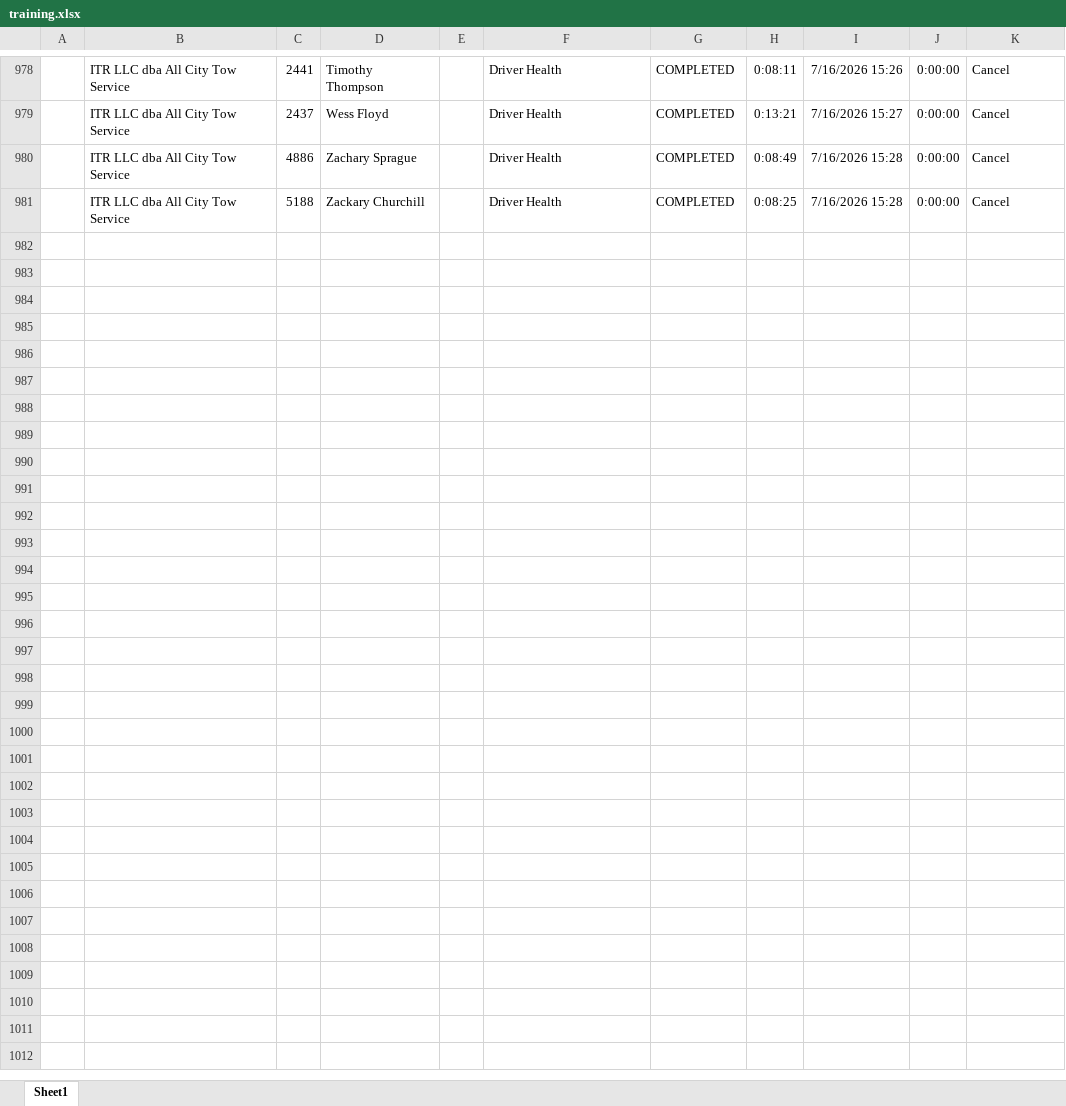
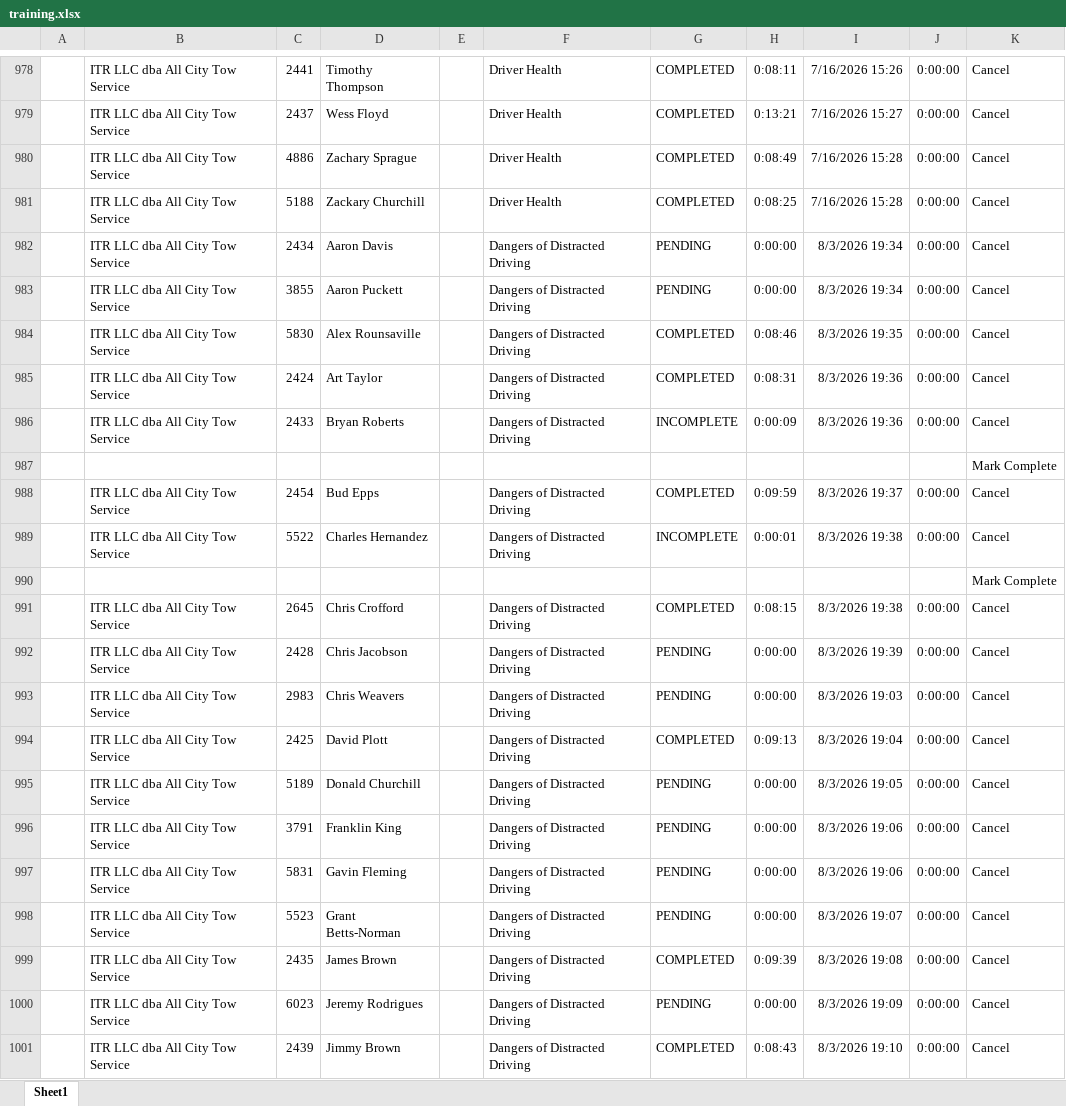
Before and after one commit to jmullins-DEN/All-City-Tow, an Excel workbook: training.xlsx, sheet Sheet1, drawn as a sheet; only a part is shown, gaps mark what is left out; values as stored, in another font and other column widths than the file's, no borders; the diff covers the shown part only; the diff names each change by its address in the sheet, - before the commit and + after, or states it on an @@ line.

Commit message:
Update training.xlsx (weekly dashboard refresh)

```diff
--- a/training.xlsx (sheet Sheet1)
+++ b/training.xlsx (sheet Sheet1)
+row 982:  | ITR LLC dba All City Tow Service | 2434 | Aaron Davis |  | Dangers of Distracted Driving | PENDING | 0:00:00 | 8/3/2026 19:34 | 0:00:00 | Cancel
+row 983:  | ITR LLC dba All City Tow Service | 3855 | Aaron Puckett |  | Dangers of Distracted Driving | PENDING | 0:00:00 | 8/3/2026 19:34 | 0:00:00 | Cancel
+row 984:  | ITR LLC dba All City Tow Service | 5830 | Alex Rounsaville |  | Dangers of Distracted Driving | COMPLETED | 0:08:46 | 8/3/2026 19:35 | 0:00:00 | Cancel
+row 985:  | ITR LLC dba All City Tow Service | 2424 | Art Taylor |  | Dangers of Distracted Driving | COMPLETED | 0:08:31 | 8/3/2026 19:36 | 0:00:00 | Cancel
+row 986:  | ITR LLC dba All City Tow Service | 2433 | Bryan Roberts |  | Dangers of Distracted Driving | INCOMPLETE | 0:00:09 | 8/3/2026 19:36 | 0:00:00 | Cancel
+row 987:  |  |  |  |  |  |  |  |  |  | Mark Complete
+row 988:  | ITR LLC dba All City Tow Service | 2454 | Bud Epps |  | Dangers of Distracted Driving | COMPLETED | 0:09:59 | 8/3/2026 19:37 | 0:00:00 | Cancel
+row 989:  | ITR LLC dba All City Tow Service | 5522 | Charles Hernandez |  | Dangers of Distracted Driving | INCOMPLETE | 0:00:01 | 8/3/2026 19:38 | 0:00:00 | Cancel
+row 990:  |  |  |  |  |  |  |  |  |  | Mark Complete
+row 991:  | ITR LLC dba All City Tow Service | 2645 | Chris Crofford |  | Dangers of Distracted Driving | COMPLETED | 0:08:15 | 8/3/2026 19:38 | 0:00:00 | Cancel
+row 992:  | ITR LLC dba All City Tow Service | 2428 | Chris Jacobson |  | Dangers of Distracted Driving | PENDING | 0:00:00 | 8/3/2026 19:39 | 0:00:00 | Cancel
+row 993:  | ITR LLC dba All City Tow Service | 2983 | Chris Weavers |  | Dangers of Distracted Driving | PENDING | 0:00:00 | 8/3/2026 19:03 | 0:00:00 | Cancel
+row 994:  | ITR LLC dba All City Tow Service | 2425 | David Plott |  | Dangers of Distracted Driving | COMPLETED | 0:09:13 | 8/3/2026 19:04 | 0:00:00 | Cancel
+row 995:  | ITR LLC dba All City Tow Service | 5189 | Donald Churchill |  | Dangers of Distracted Driving | PENDING | 0:00:00 | 8/3/2026 19:05 | 0:00:00 | Cancel
+row 996:  | ITR LLC dba All City Tow Service | 3791 | Franklin King |  | Dangers of Distracted Driving | PENDING | 0:00:00 | 8/3/2026 19:06 | 0:00:00 | Cancel
+row 997:  | ITR LLC dba All City Tow Service | 5831 | Gavin Fleming |  | Dangers of Distracted Driving | PENDING | 0:00:00 | 8/3/2026 19:06 | 0:00:00 | Cancel
+row 998:  | ITR LLC dba All City Tow Service | 5523 | Grant Betts-Norman |  | Dangers of Distracted Driving | PENDING | 0:00:00 | 8/3/2026 19:07 | 0:00:00 | Cancel
+row 999:  | ITR LLC dba All City Tow Service | 2435 | James Brown |  | Dangers of Distracted Driving | COMPLETED | 0:09:39 | 8/3/2026 19:08 | 0:00:00 | Cancel
+row 1000:  | ITR LLC dba All City Tow Service | 6023 | Jeremy Rodrigues |  | Dangers of Distracted Driving | PENDING | 0:00:00 | 8/3/2026 19:09 | 0:00:00 | Cancel
+row 1001:  | ITR LLC dba All City Tow Service | 2439 | Jimmy Brown |  | Dangers of Distracted Driving | COMPLETED | 0:08:43 | 8/3/2026 19:10 | 0:00:00 | Cancel
```
Also changed, not shown: 21 added rows and 1 removed row elsewhere in this sheet.
